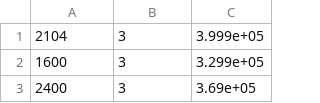
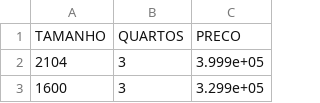
Before and after one commit to franciscosens/bcc-inteligencia-artificial-trabalho-03, a CSV file: assets/Dados/data.csv, drawn as a sheet; only a part is shown; the shorter side is filled out with more unchanged rows.

Commit message:
Gerar aleatóriamente
Desenvolvido para obter 10% dos dados do csv para teste
aleatóriamente e os outros 90% para treinamento.

```diff
--- a/assets/Dados/data.csv
+++ b/assets/Dados/data.csv
@@ -1 +1,2 @@
+TAMANHO,QUARTOS,PRECO
 2104,3,3.999e+05
```
Also changed, not shown: assets/Dados/data_preg.csv, 1 other file.
